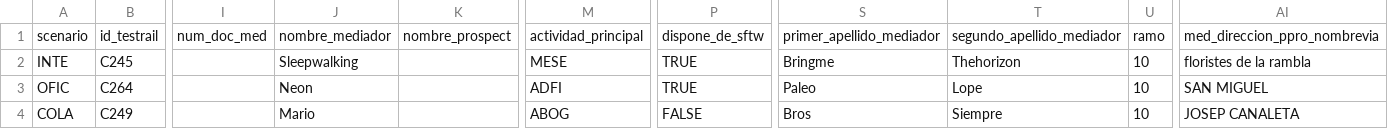
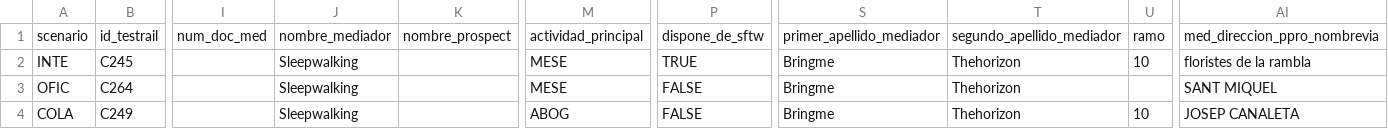
Before and after one commit to LinaMariaCM/automation-mdp, a CSV file: resources/datosAlta_I_AD_C_AUXI.csv, drawn as a sheet; only a part is shown, gaps mark what is left out; the diff names each change by its address in the sheet, - before the commit and + after, or states it on an @@ line.

Commit message:
Update csvs de altas

```diff
--- a/resources/datosAlta_I_AD_C_AUXI.csv
+++ b/resources/datosAlta_I_AD_C_AUXI.csv
-J3: Neon
+J3: Sleepwalking
-M3: ADFI
+M3: MESE
-P3: TRUE
+P3: FALSE
-S3: Paleo
+S3: Bringme
-T3: Lope
+T3: Thehorizon
-U3: 10
+U3: (empty)
-AI3: SAN MIGUEL
+AI3: SANT MIQUEL
-J4: Mario
+J4: Sleepwalking
-S4: Bros
+S4: Bringme
-T4: Siempre
+T4: Thehorizon
```
Also changed, not shown: resources/datosAlta_I_AE.csv, resources/datosAlta_I_AV_C_AD.csv, 3 other files.
